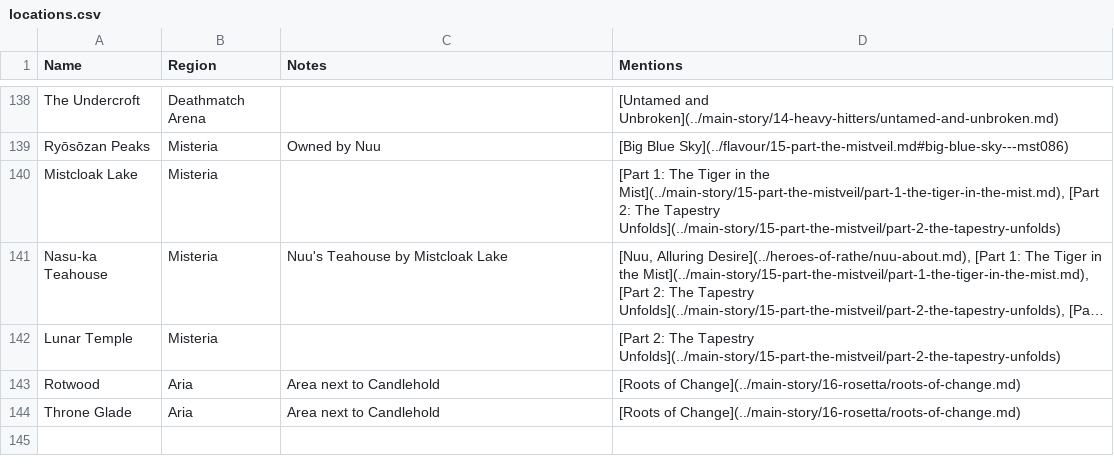
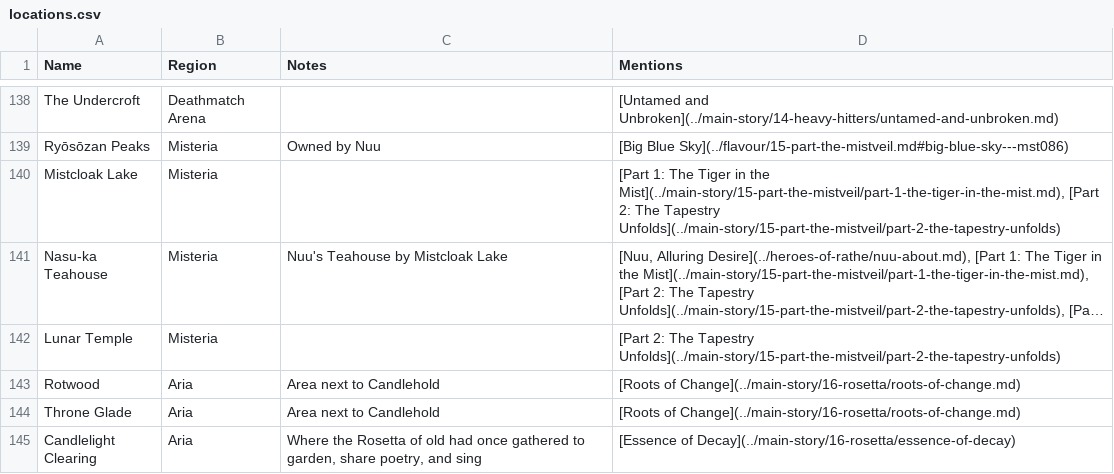
Before and after one commit to nathaneastwood/fablore, a CSV file: src/data/locations.csv, drawn as a sheet; only a part is shown, gaps mark what is left out; long unchanged cells end in …; the diff names each change by its address in the sheet, - before the commit and + after, or states it on an @@ line.

Commit message:
doc: Add Essence of Decay

```diff
--- a/src/data/locations.csv
+++ b/src/data/locations.csv
+row 145: Candlelight Clearing | Aria | Where the Rosetta of old had once gathered to garden, share poetry, and sing | [Essence of Decay](../main-story/16-rosetta/essence-of-decay)
```
Also changed, not shown: src/data/characters.csv, 6 other files.
